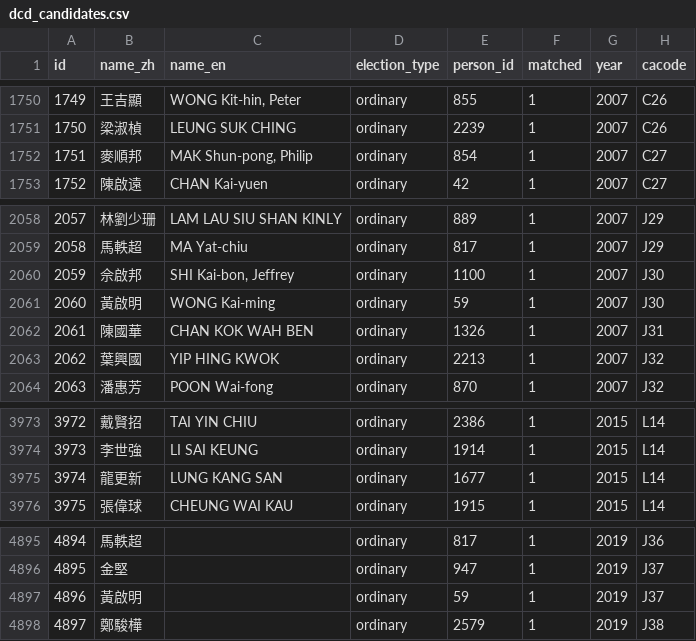
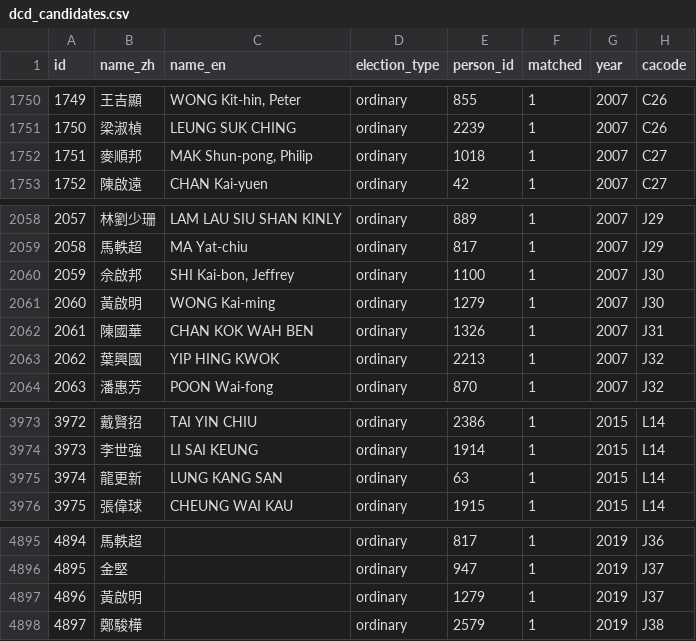
Before and after one commit to nandiheath/dc-data, a CSV file: importer/csv/dcd_candidates.csv, drawn as a sheet; only a part is shown, gaps mark what is left out; the diff names each change by its address in the sheet, - before the commit and + after, or states it on an @@ line.

```diff
--- a/importer/csv/dcd_candidates.csv
+++ b/importer/csv/dcd_candidates.csv
-E1752 (person_id): 854
+E1752 (person_id): 1018
-E2061 (person_id): 59
+E2061 (person_id): 1279
-E3975 (person_id): 1677
+E3975 (person_id): 63
-E4897 (person_id): 59
+E4897 (person_id): 1279
```
Also changed, not shown: importer/csv/dcd_councilors.csv, importer/csv/dcd_people.csv.
